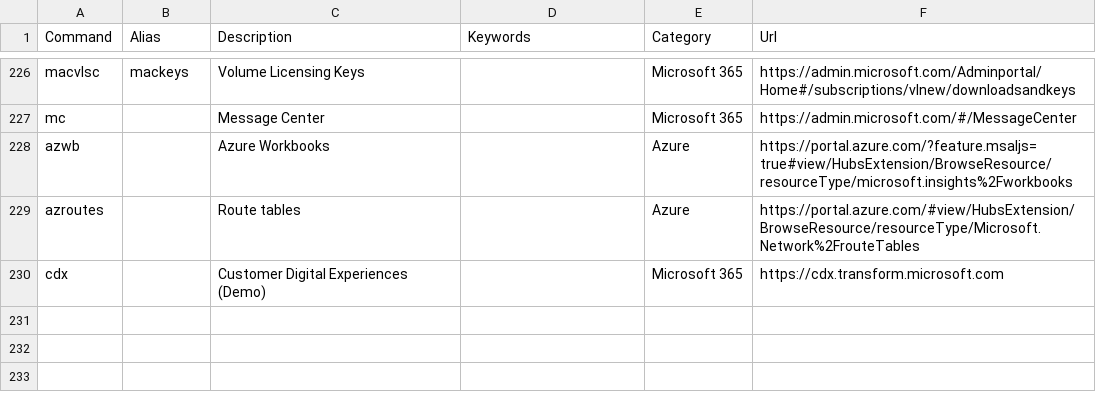
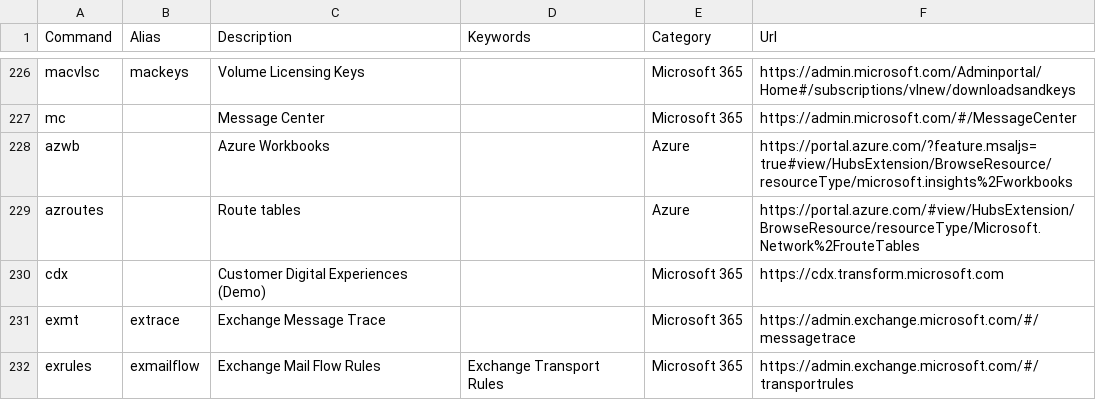
Before and after one commit to merill/cmd, a CSV file: website/config/commands.csv, drawn as a sheet; only a part is shown, gaps mark what is left out.

Commit message:
Added Exchange Mail flow rules and message trace

```diff
--- a/website/config/commands.csv
+++ b/website/config/commands.csv
@@ -230 +230,3 @@ azroutes,,Route tables,,Azure,https://portal.azure.com/#view/HubsExtension/Brows
 cdx,,Customer Digital Experiences (Demo),,Microsoft 365,https://cdx.transform.microsoft.com
+exmt,extrace,Exchange Message Trace,,Microsoft 365,https://admin.exchange.microsoft.com/#/messagetrace
+exrules,exmailflow,Exchange Mail Flow Rules,Exchange Transport Rules,Microsoft 365,https://admin.exchange.microsoft.com/#/transportrules
```
